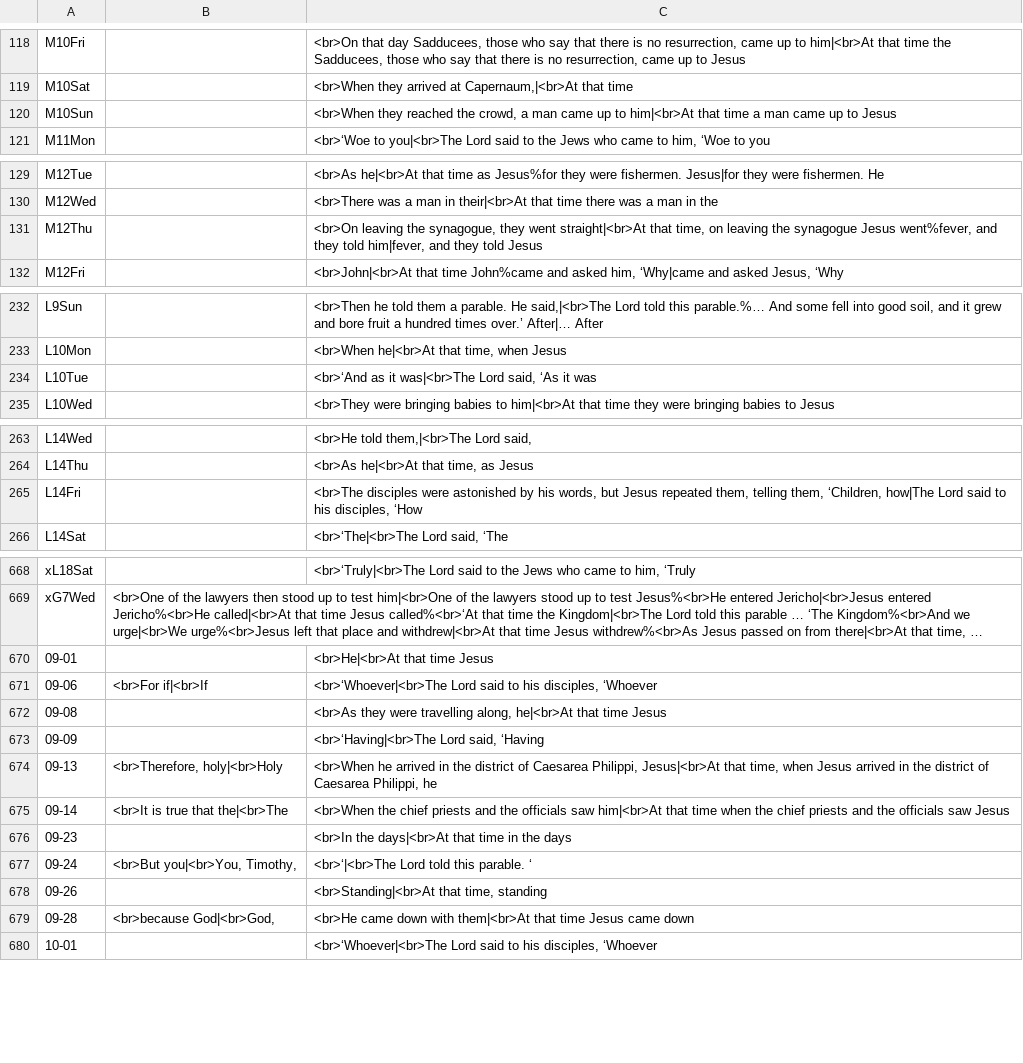
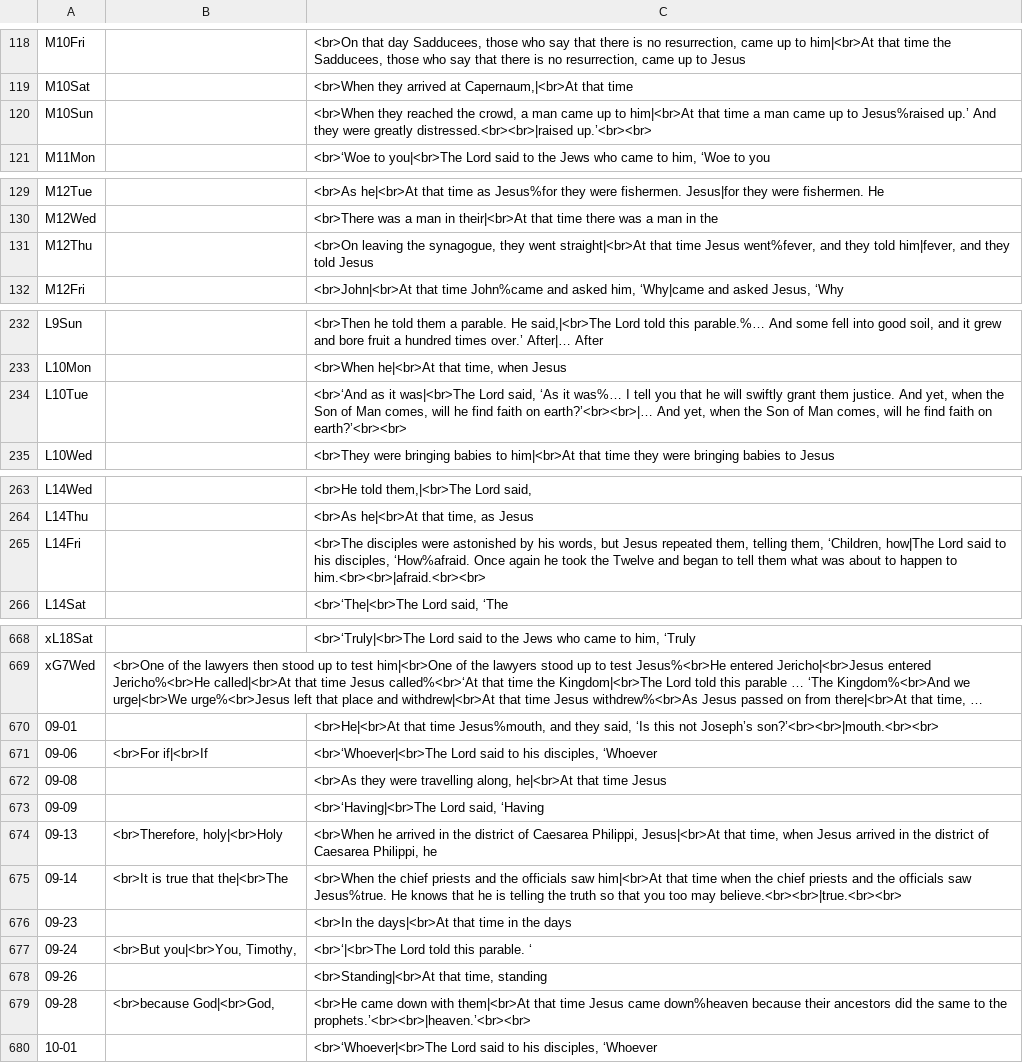
Before and after one commit to cmbryan/yocal, a CSV file: db/mods.csv, drawn as a sheet; only a part is shown, gaps mark what is left out; long unchanged cells end in …; the diff covers the shown part only; the diff names each change by its address in the sheet, - before the commit and + after, or states it on an @@ line.

```diff
--- a/db/mods.csv
+++ b/db/mods.csv
-C120: …up to Jesus
+C120: …up to Jesus%raised up.’ And they were greatly distressed.<br><br>|raised up.’<br><br>
-C131: …straight|<br>At that time, on leaving the synagogue Jesus went%fever,…
+C131: …straight|<br>At that time Jesus went%fever,…
-C234: …‘As it was
+C234: …‘As it was%… I tell you that he will swiftly grant them justice. And yet, when the Son of Man comes, will he find faith on earth?’<br><br>|… And yet, when the Son of Man comes, will he find faith on earth?’<br><br>
-C265: …his disciples, ‘How
+C265: …his disciples, ‘How%afraid. Once again he took the Twelve and began to tell them what was about to happen to him.<br><br>|afraid.<br><br>
-C670: …that time Jesus
+C670: …that time Jesus%mouth, and they said, ‘Is this not Joseph’s son?’<br><br>|mouth.<br><br>
-C675: …officials saw Jesus
+C675: …officials saw Jesus%true. He knows that he is telling the truth so that you too may believe.<br><br>|true.<br><br>
-C679: …Jesus came down
+C679: …Jesus came down%heaven because their ancestors did the same to the prophets.’<br><br>|heaven.’<br><br>
```
Also changed, not shown: 28 edited cells elsewhere in this file, db/gospel.csv, db/menaion.csv.
